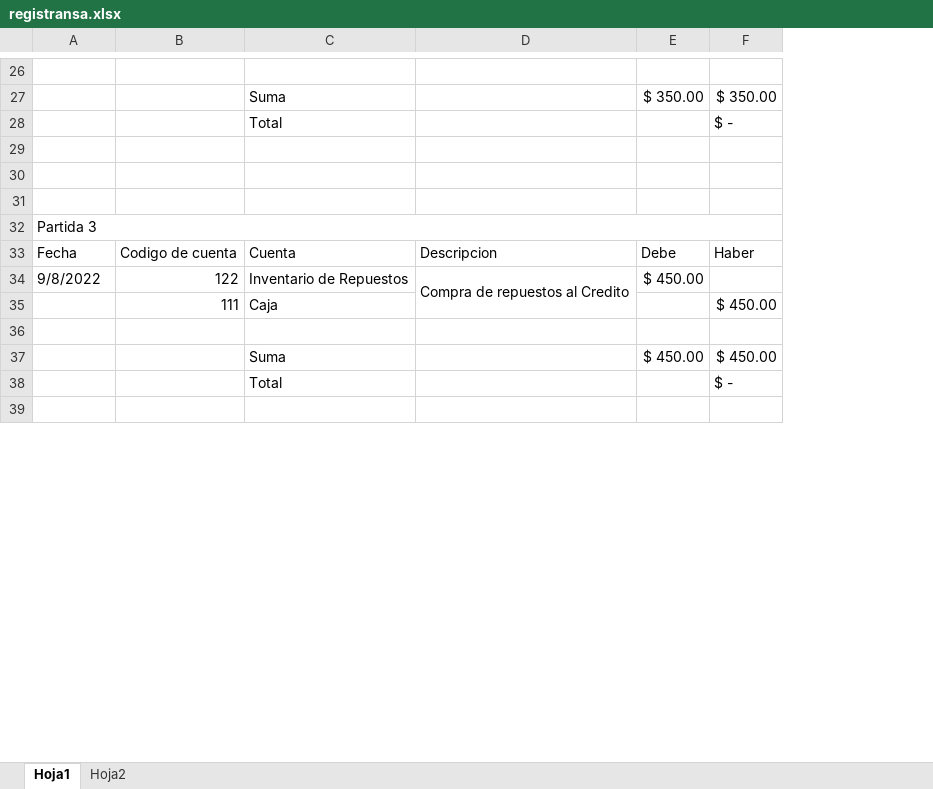
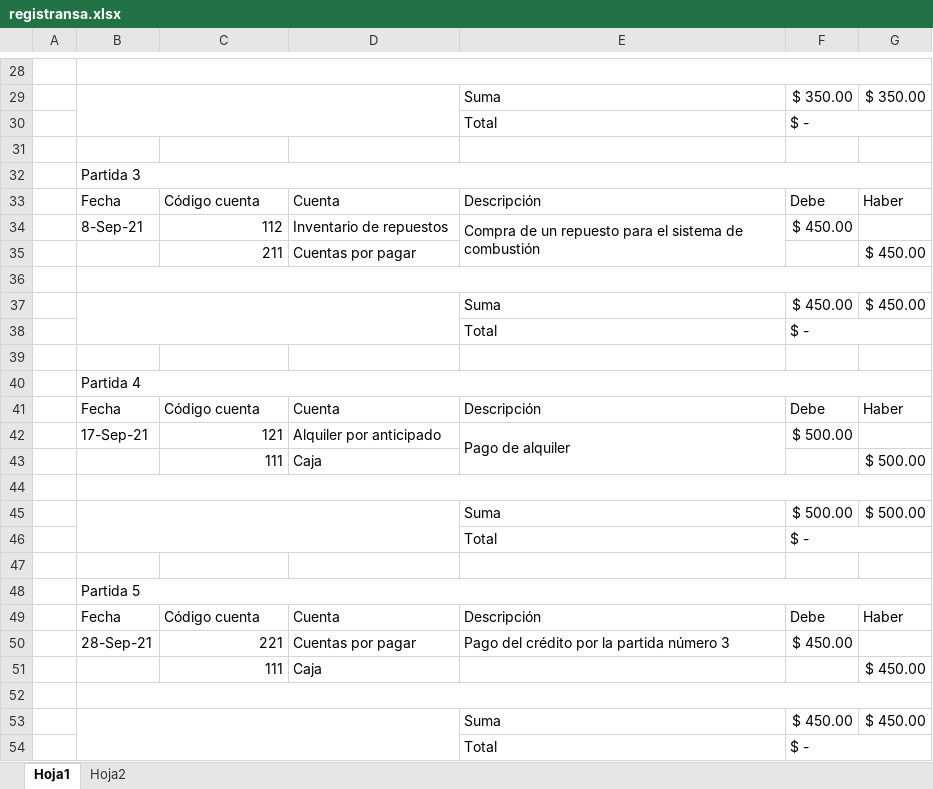
Before and after one commit to aula2fiaues/sic115, an Excel workbook: files/registransa.xlsx, sheet Hoja1, drawn as a sheet; only a part is shown, gaps mark what is left out; values as stored, in another font and other column widths than the file's, no cell formats; removed rows and columns are numbered as before the commit, all else as after; the diff covers the shown part only; the diff names each change by its address in the sheet, - before the commit and + after, or states it on an @@ line.

```diff
--- a/files/registransa.xlsx (sheet Hoja1)
+++ b/files/registransa.xlsx (sheet Hoja1)
+column A, empty
-column D, rows 33-34: Descripcion | Compra de repuestos al Credito
+column E, rows 29-33: Suma | Total |  |  | Descripción; rows 53-54: Suma | Total
+B28:G28 merged
+B29:D30 merged
-D29: Suma
+D29: (empty)
-row 28:  |  | Total |  |  | $ -
-row 30: (empty)
+row 30:  |  |  |  | Total | $ -
+F30:G30 merged
-row 30: (empty)
-C33: Codigo de cuenta
+C33: Código cuenta
+row 34:  | 8-Sep-21 | 112 | Inventario de repuestos | Compra de un repuesto para el sistema de combustión | $ 450.00
+row 35:  |  | 211 | Cuentas por pagar |  |  | $ 450.00
-row 36: 9/8/2022 | 122 | Inventario de Repuestos | Compra de repuestos al Credito | $ 450.00
+row 36: (empty)
+B36:G36 merged
+row 37:  |  |  |  | Suma | $ 450.00 | $ 450.00
+row 38:  |  |  |  | Total | $ -
+row 39: (empty)
@@ row 41 moved to row 40: Partida 4 @@
+row 41:  | Fecha | Código cuenta | Cuenta | Descripción | Debe | Haber
+row 42:  | 17-Sep-21 | 121 | Alquiler por anticipado | Pago de alquiler | $ 500.00
@@ row 44 moved to row 43: 111 @@
+row 44: (empty)
+row 45:  |  |  |  | Suma | $ 500.00 | $ 500.00
+row 46:  |  |  |  | Total | $ -
+row 47: (empty)
@@ row 50 moved to row 48: Partida 5 @@
+row 49:  | Fecha | Código cuenta | Cuenta | Descripción | Debe | Haber
+row 50:  | 28-Sep-21 | 221 | Cuentas por pagar | Pago del crédito por la partida número 3 | $ 450.00
+B52:G52 merged
+B53:D54 merged
-D53: Suma
+D53: (empty)
-row 38:  |  | Total |  |  | $ -
-row 54: (empty)
+row 54:  |  |  |  | Total | $ -
+F54:G54 merged
```
Also changed, not shown: 12 added rows, 24 removed rows, 1 moved row, 6 edited cells and merged cells elsewhere in this sheet, sheet Hoja2, cell formats, formulas that keep their value, 5 other files.
